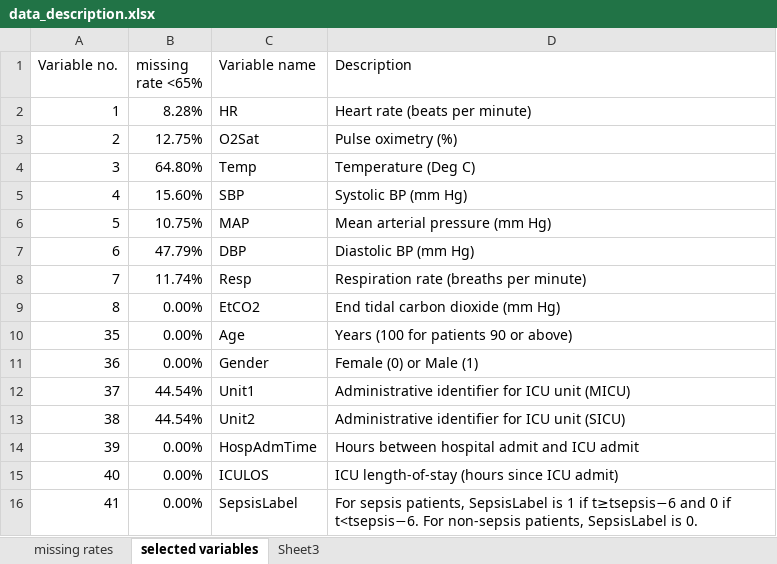
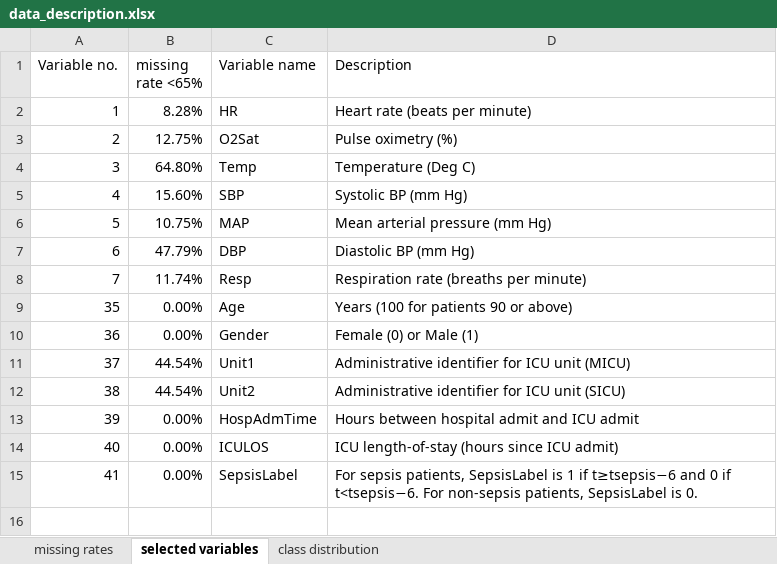
Before and after one commit to LeooLeoo/interpretability-project, an Excel workbook: processed_data/data_description.xlsx, sheet selected variables, drawn as a sheet; values as stored, in another font and other column widths than the file's, no borders; the diff names each change by its address in the sheet, - before the commit and + after, or states it on an @@ line.

Commit message:
modify the data description

```diff
--- a/processed_data/data_description.xlsx (sheet selected variables)
+++ b/processed_data/data_description.xlsx (sheet selected variables)
-sheet tab: Sheet3
+sheet tab: class distribution
-row 9: 8 | 0.00% | EtCO2 | End tidal carbon dioxide (mm Hg)
```
Also changed, not shown: sheet missing rates.
